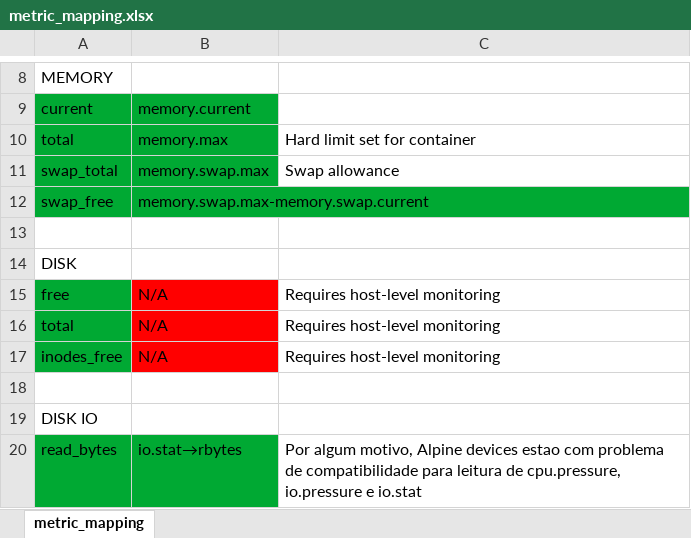
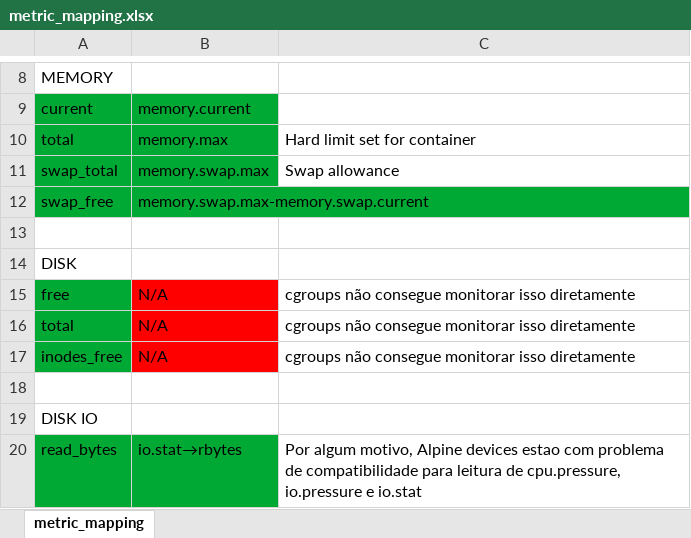
Before and after one commit to vitorco7/saturmon, an Excel workbook: monitoring-stack/docs/metric_mapping.xlsx, sheet metric_mapping, drawn as a sheet; only a part is shown, gaps mark what is left out; values as stored, in another font and other column widths than the file's, no borders; the diff names each change by its address in the sheet, - before the commit and + after, or states it on an @@ line.

Commit message:
Add questions + update diskio metrics & dashboard

```diff
--- a/monitoring-stack/docs/metric_mapping.xlsx (sheet metric_mapping)
+++ b/monitoring-stack/docs/metric_mapping.xlsx (sheet metric_mapping)
-C15:C17: Requires host-level monitoring
+C15:C17: cgroups não consegue monitorar isso diretamente
```
Also changed, not shown: 7 other files.
